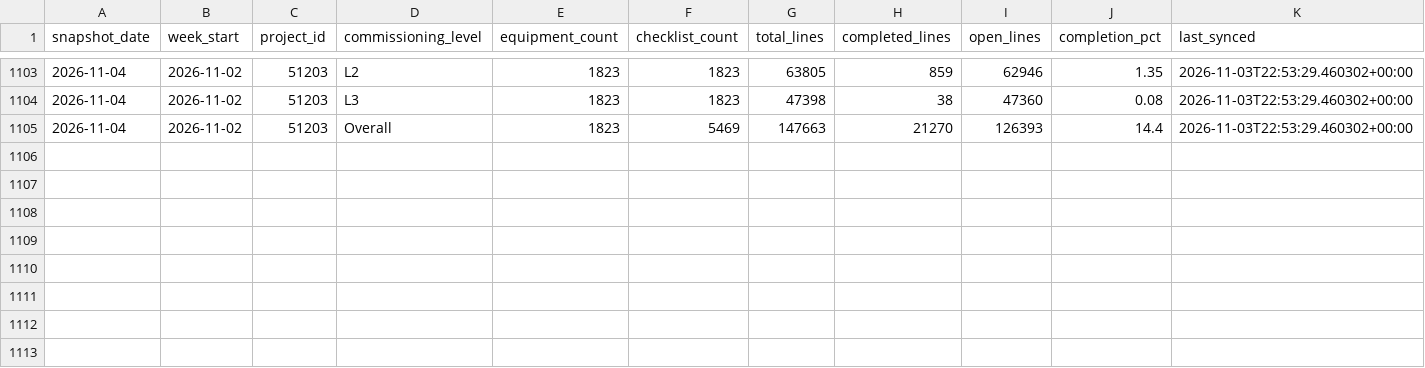
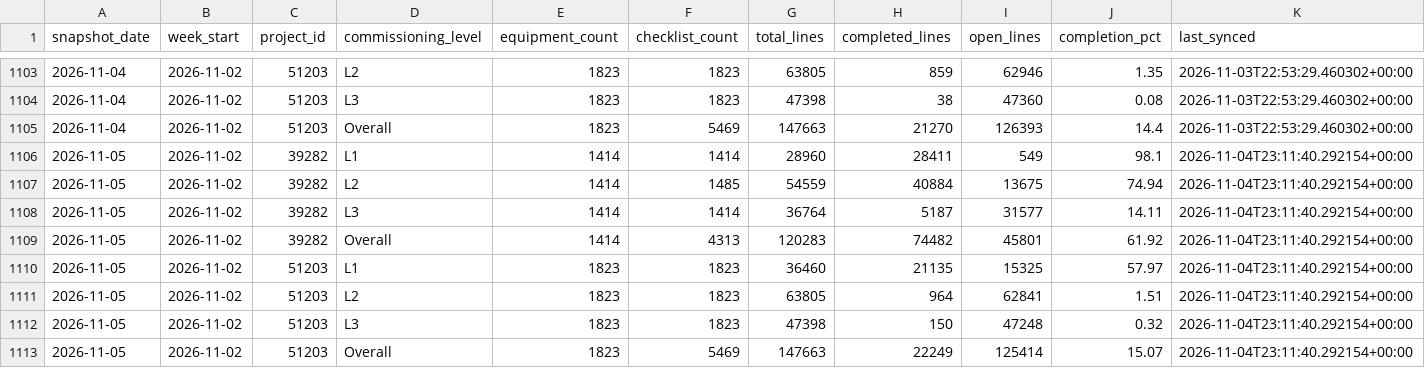
Before and after one commit to bcei-cx/cxalloy-sync-kul21, a CSV file: data/checklist_progress_daily.csv, drawn as a sheet; only a part is shown, gaps mark what is left out.

```diff
--- a/data/checklist_progress_daily.csv
+++ b/data/checklist_progress_daily.csv
@@ -1105 +1105,9 @@ snapshot_date,week_start,project_id,commissioning_level,equipment_count,checklis
 2026-11-04,2026-11-02,51203,Overall,1823,5469,147663,21270,126393,14.4,2026-11-03T22:53:29.460302+00:00
+2026-11-05,2026-11-02,39282,L1,1414,1414,28960,28411,549,98.1,2026-11-04T23:11:40.292154+00:00
+2026-11-05,2026-11-02,39282,L2,1414,1485,54559,40884,13675,74.94,2026-11-04T23:11:40.292154+00:00
+2026-11-05,2026-11-02,39282,L3,1414,1414,36764,5187,31577,14.11,2026-11-04T23:11:40.292154+00:00
+2026-11-05,2026-11-02,39282,Overall,1414,4313,120283,74482,45801,61.92,2026-11-04T23:11:40.292154+00:00
+2026-11-05,2026-11-02,51203,L1,1823,1823,36460,21135,15325,57.97,2026-11-04T23:11:40.292154+00:00
+2026-11-05,2026-11-02,51203,L2,1823,1823,63805,964,62841,1.51,2026-11-04T23:11:40.292154+00:00
+2026-11-05,2026-11-02,51203,L3,1823,1823,47398,150,47248,0.32,2026-11-04T23:11:40.292154+00:00
+2026-11-05,2026-11-02,51203,Overall,1823,5469,147663,22249,125414,15.07,2026-11-04T23:11:40.292154+00:00
```
Also changed, not shown: data/checklist_completion_by_equipment.csv, data/issues.csv, 6 other files.
